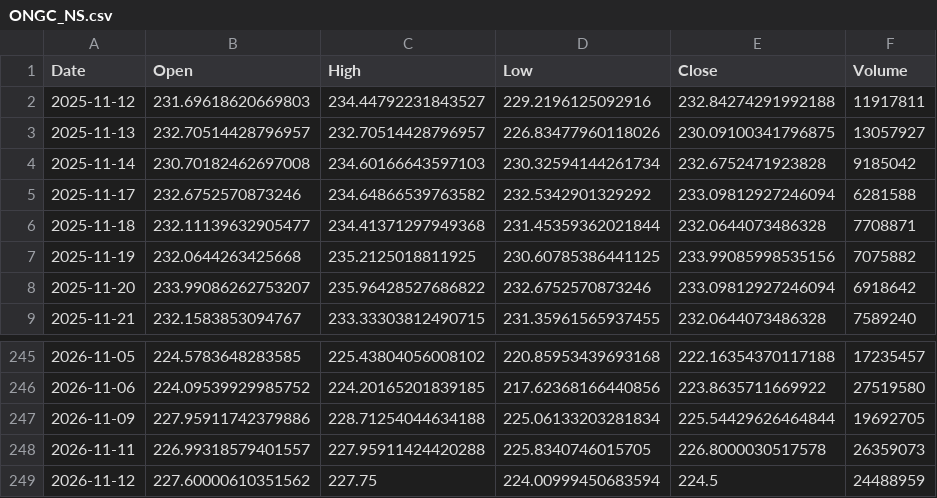
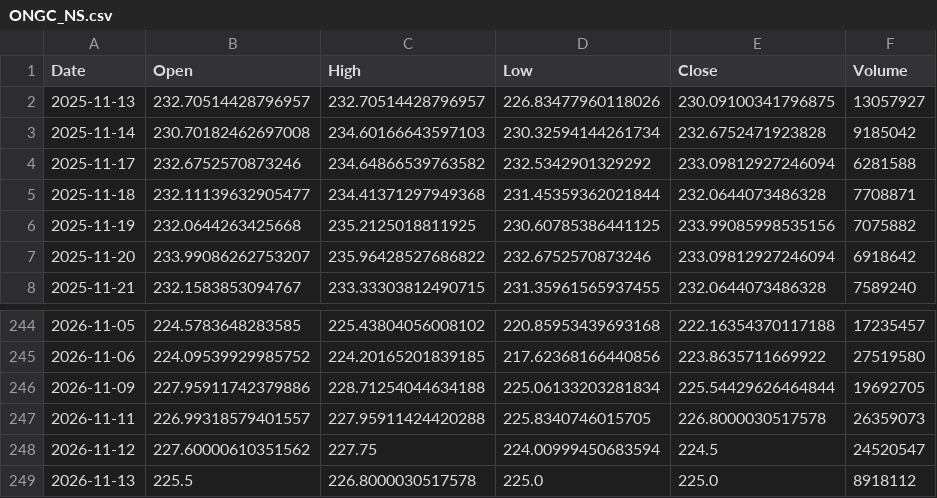
Before and after one commit to spkhirod112-oss/swing-scanner-india, a CSV file: data/ONGC_NS.csv, drawn as a sheet; only a part is shown, gaps mark what is left out.

```diff
--- a/data/ONGC_NS.csv
+++ b/data/ONGC_NS.csv
@@ -1,3 +1,2 @@
 Date,Open,High,Low,Close,Volume
-2025-11-12,231.69618620669803,234.44792231843527,229.2196125092916,232.84274291992188,11917811
 2025-11-13,232.70514428796957,232.70514428796957,226.83477960118026,230.09100341796875,13057927
@@ -248,2 +247,3 @@ Date,Open,High,Low,Close,Volume
 2026-11-11,226.99318579401557,227.95911424420288,225.8340746015705,226.8000030517578,26359073
-2026-11-12,227.60000610351562,227.75,224.00999450683594,224.5,24488959
+2026-11-12,227.60000610351562,227.75,224.00999450683594,224.5,24520547
+2026-11-13,225.5,226.8000030517578,225.0,225.0,8918112
```
Also changed, not shown: data/ASIANPAINT_NS.csv, data/MARUTI_NS.csv, 28 other files.
